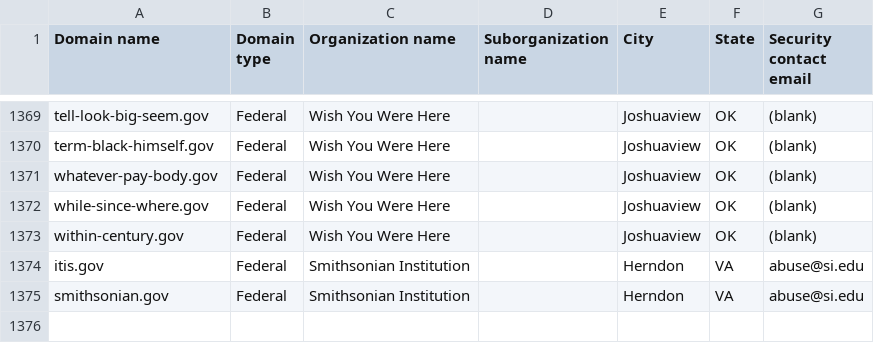
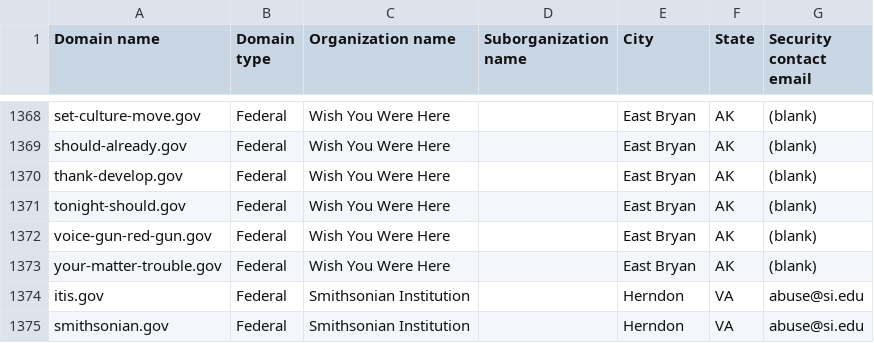
Before and after one commit to h-m-f-t/dotgov-data-staging, a CSV file: current-federal.csv, drawn as a sheet; only a part is shown, gaps mark what is left out; addresses are those after the commit; the diff covers the shown part only; the diff names each change by its address in the sheet, - before the commit and + after, or states it on an @@ line.

Commit message:
Flat: latest data (2026-07-07T09:56:49.363Z) {   "date": "2026-07-07T09:56:49.363Z",   "files": [     {       "name": "current-federal.csv",       "deltaBytes": 11,       "source": "https://getgov-staging.app.cloud.gov/api/v1/get-report/current-federal"     },     {       "name": "current-full.csv",       "deltaBytes": 370,       "source": "https://getgov-staging.app.cloud.gov/api/v1/get-report/current-full"     }   ] }

```diff
--- a/current-federal.csv
+++ b/current-federal.csv
-A1368 (Domain name): tell-look-big-seem.gov
+A1368 (Domain name): set-culture-move.gov
-E1368:E1372 (City): Joshuaview
+E1368:E1372 (City): East Bryan
-F1368:F1372 (State): OK
+F1368:F1372 (State): AK
-A1369 (Domain name): term-black-himself.gov
+A1369 (Domain name): should-already.gov
-A1370 (Domain name): whatever-pay-body.gov
+A1370 (Domain name): thank-develop.gov
-A1371 (Domain name): while-since-where.gov
+A1371 (Domain name): tonight-should.gov
-A1372 (Domain name): within-century.gov
+A1372 (Domain name): voice-gun-red-gun.gov
+row 1373: your-matter-trouble.gov | Federal | Wish You Were Here |  | East Bryan | AK | (blank)
```
Also changed, not shown: 1 removed row and 78 edited cells elsewhere in this file, 1 other file.
